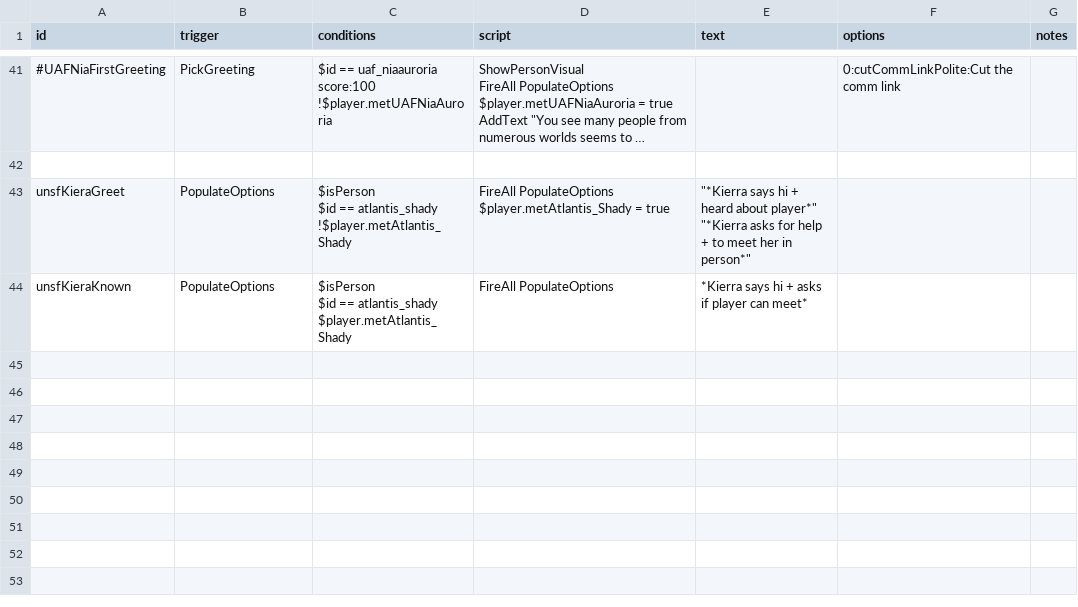
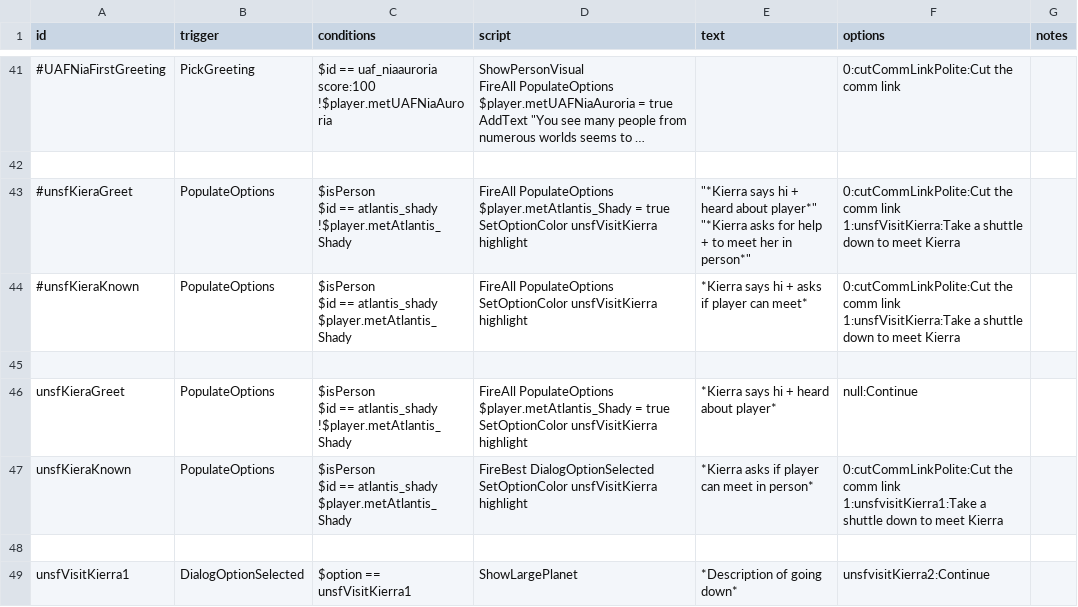
Before and after one commit to Romindous/UNSF, a CSV file: data/campaign/rules.csv, drawn as a sheet; only a part is shown, gaps mark what is left out; long unchanged cells end in …; addresses are those after the commit; ↵ is a line break in a cell; the diff covers the shown part only; the diff names each change by its address in the sheet, - before the commit and + after, or states it on an @@ line.

```diff
--- a/data/campaign/rules.csv
+++ b/data/campaign/rules.csv
+row 43: #unsfKieraGreet | PopulateOptions | $isPerson ↵ $id == atlantis_shady ↵ !$player.metAtlantis_Shady | FireAll PopulateOptions ↵ $player.metAtlantis_Shady = true ↵ SetOptionColor unsfVisitKierra highlight | "*Kierra says hi + heard about player*" ↵ "*Kierra asks for help + to meet her in person*" | 0:cutCommLinkPolite:Cut the comm link ↵ 1:unsfVisitKierra:Take a shuttle down to meet Kierra
+row 44: #unsfKieraKnown | PopulateOptions | $isPerson ↵ $id == atlantis_shady ↵ $player.metAtlantis_Shady | FireAll PopulateOptions ↵ SetOptionColor unsfVisitKierra highlight | *Kierra says hi + asks if player can meet* | 0:cutCommLinkPolite:Cut the comm link ↵ 1:unsfVisitKierra:Take a shuttle down to meet Kierra
+row 45: (empty)
-D46 (script): …= true
+D46 (script): …= true ↵ SetOptionColor unsfVisitKierra highlight
-E46 (text): "*Kierra says hi + heard about player*" ↵ "*Kierra asks for help + to meet her in person*"
+E46 (text): *Kierra says hi + heard about player*
-F46 (options): (empty)
+F46 (options): null:Continue
-D47 (script): FireAll PopulateOptions
+D47 (script): FireBest DialogOptionSelected ↵ SetOptionColor unsfVisitKierra highlight
-E47 (text): *Kierra says hi + asks if player can meet*
+E47 (text): *Kierra asks if player can meet in person*
-F47 (options): (empty)
+F47 (options): 0:cutCommLinkPolite:Cut the comm link ↵ 1:unsfvisitKierra1:Take a shuttle down to meet Kierra
+row 48: (empty)
+row 49: unsfVisitKierra1 | DialogOptionSelected | $option == unsfVisitKierra1 | ShowLargePlanet | *Description of going down* | unsfvisitKierra2:Continue
```
Also changed, not shown: 7 added rows and 1 edited cell elsewhere in this file, 7 other files.
